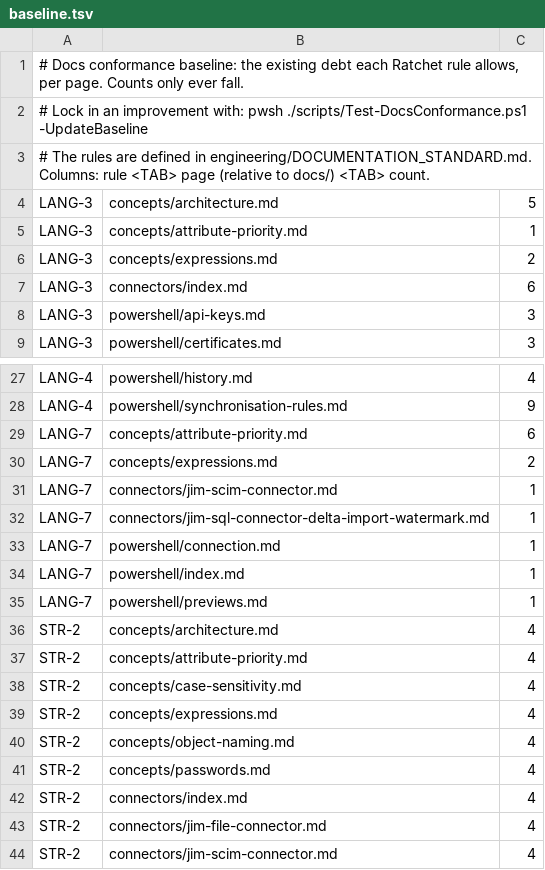
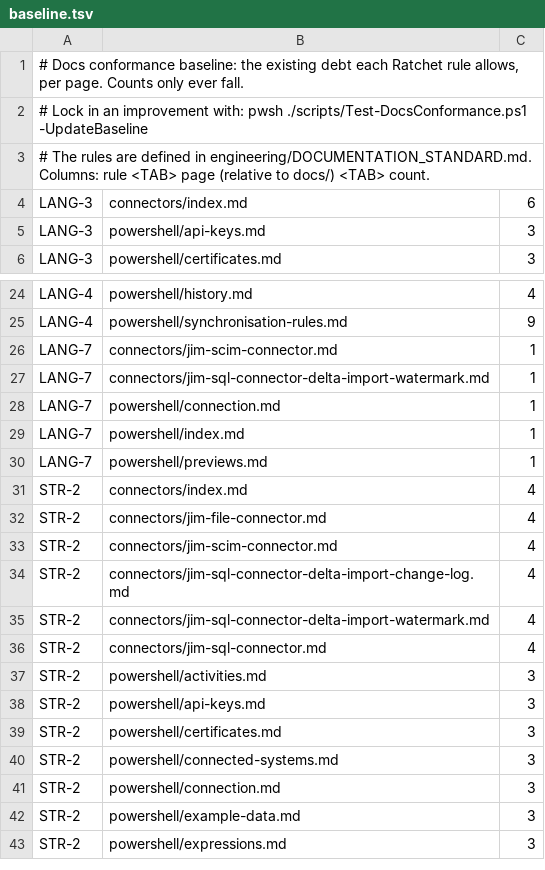
Before and after one commit to TetronIO/JIM, a TSV file: docs/.conformance/baseline.tsv, drawn as a sheet; only a part is shown, gaps mark what is left out; the shorter side is filled out with more unchanged rows; the diff names each change by its address in the sheet, - before the commit and + after, or states it on an @@ line.

```diff
--- a/docs/.conformance/baseline.tsv
+++ b/docs/.conformance/baseline.tsv
-row 4: LANG-3 | concepts/architecture.md | 5
-row 5: LANG-3 | concepts/attribute-priority.md | 1
-row 6: LANG-3 | concepts/expressions.md | 2
-row 29: LANG-7 | concepts/attribute-priority.md | 6
-row 30: LANG-7 | concepts/expressions.md | 2
-row 36: STR-2 | concepts/architecture.md | 4
-row 37: STR-2 | concepts/attribute-priority.md | 4
-row 38: STR-2 | concepts/case-sensitivity.md | 4
-row 39: STR-2 | concepts/expressions.md | 4
-row 40: STR-2 | concepts/object-naming.md | 4
-row 41: STR-2 | concepts/passwords.md | 4
```
Also changed, not shown: 19 other files.
